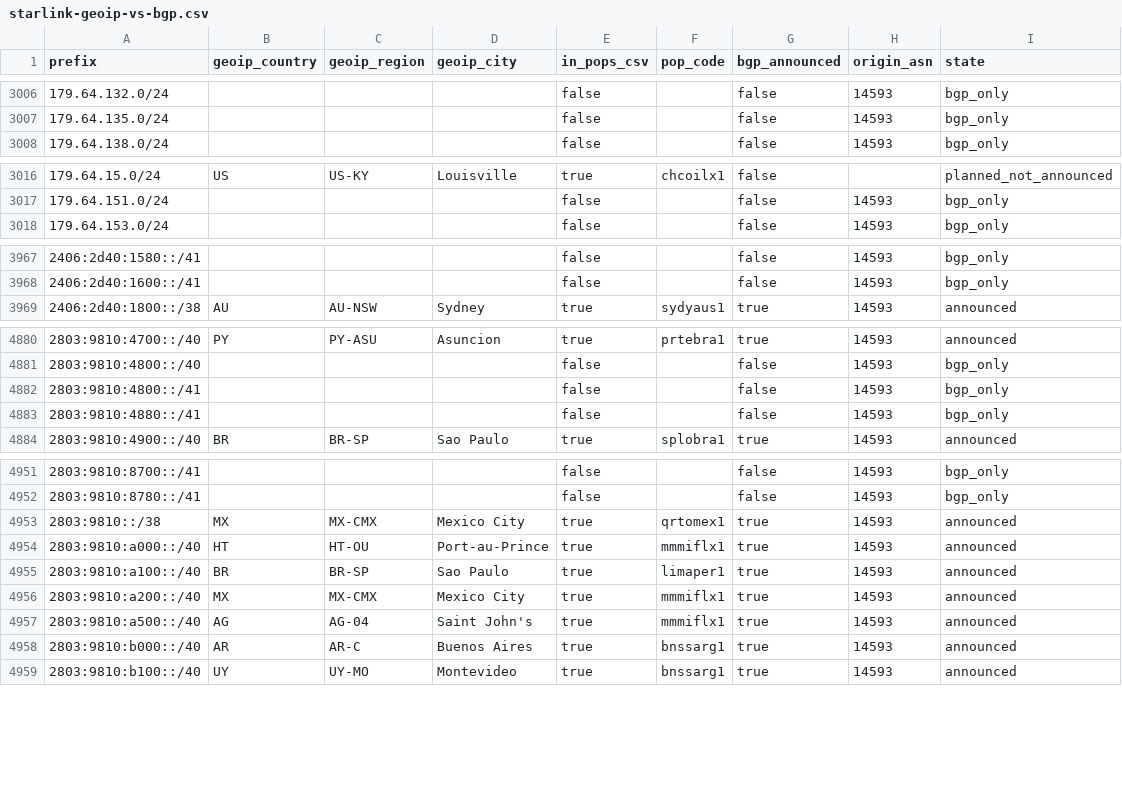
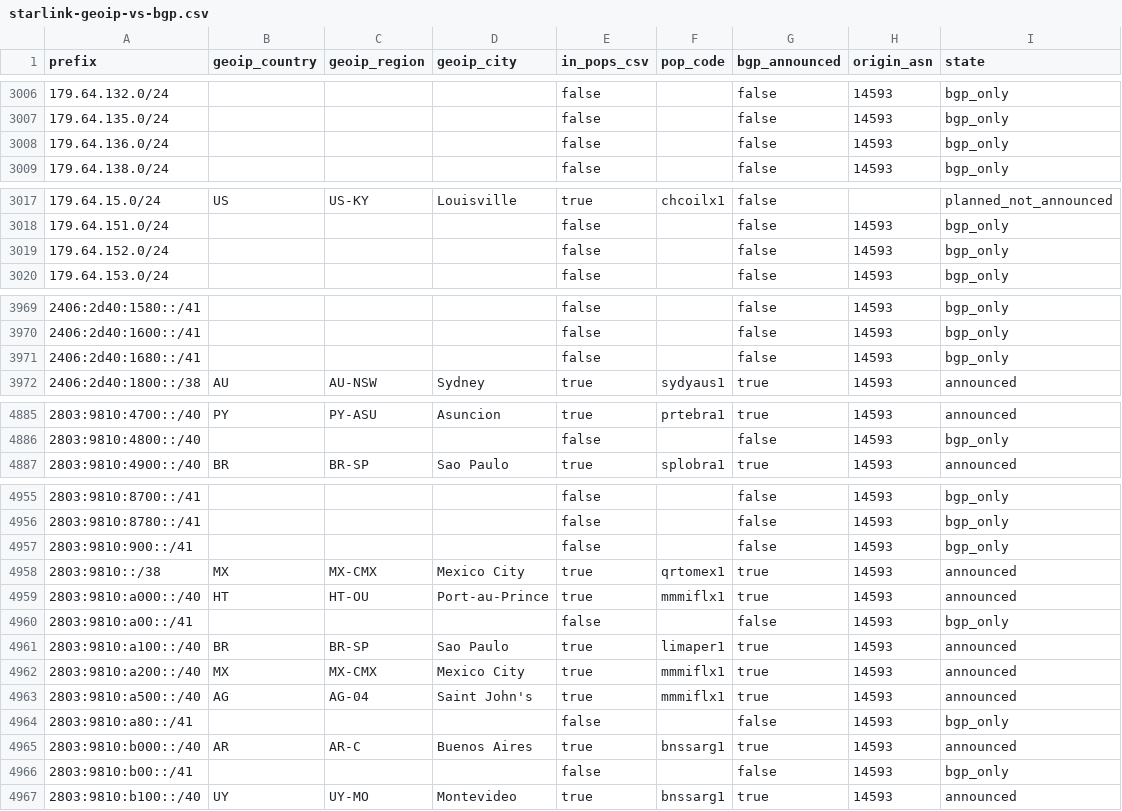
Before and after one commit to ipanalytics/Sat-geoip, a CSV file: outputs/starlink-geoip-vs-bgp.csv, drawn as a sheet; only a part is shown, gaps mark what is left out; removed rows and columns are numbered as before the commit, all else as after; the diff covers the shown part only; the diff names each change by its address in the sheet, - before the commit and + after, or states it on an @@ line.

```diff
--- a/outputs/starlink-geoip-vs-bgp.csv
+++ b/outputs/starlink-geoip-vs-bgp.csv
+row 3008: 179.64.136.0/24 |  |  |  | false |  | false | 14593 | bgp_only
+row 3019: 179.64.152.0/24 |  |  |  | false |  | false | 14593 | bgp_only
+row 3971: 2406:2d40:1680::/41 |  |  |  | false |  | false | 14593 | bgp_only
-row 4882: 2803:9810:4800::/41 |  |  |  | false |  | false | 14593 | bgp_only
-row 4883: 2803:9810:4880::/41 |  |  |  | false |  | false | 14593 | bgp_only
+row 4957: 2803:9810:900::/41 |  |  |  | false |  | false | 14593 | bgp_only
+row 4960: 2803:9810:a00::/41 |  |  |  | false |  | false | 14593 | bgp_only
+row 4964: 2803:9810:a80::/41 |  |  |  | false |  | false | 14593 | bgp_only
+row 4966: 2803:9810:b00::/41 |  |  |  | false |  | false | 14593 | bgp_only
```
Also changed, not shown: 4 added rows, 1 removed row and 6 edited cells elsewhere in this file, outputs/prefix-changes.csv, 9 other files.
